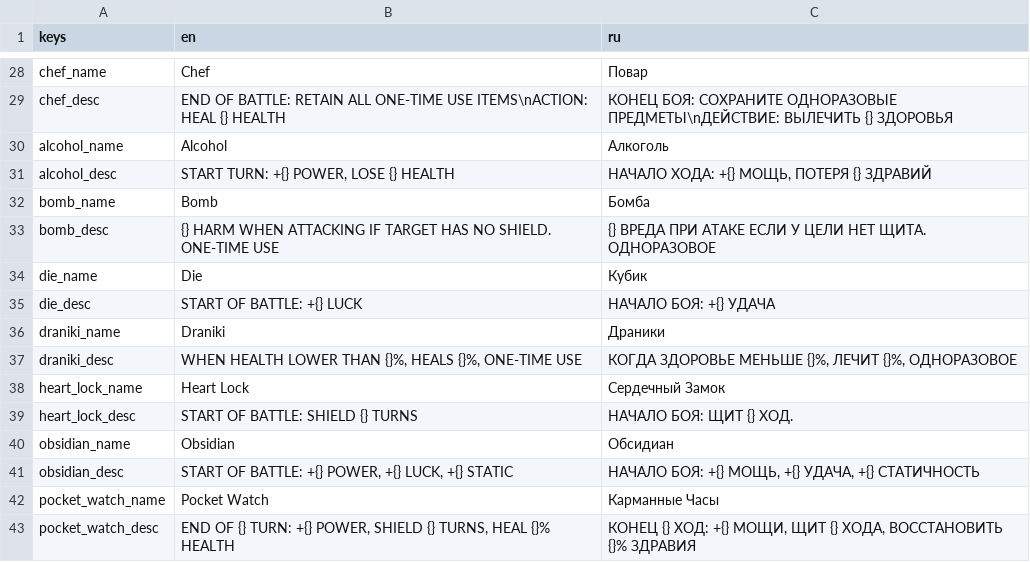
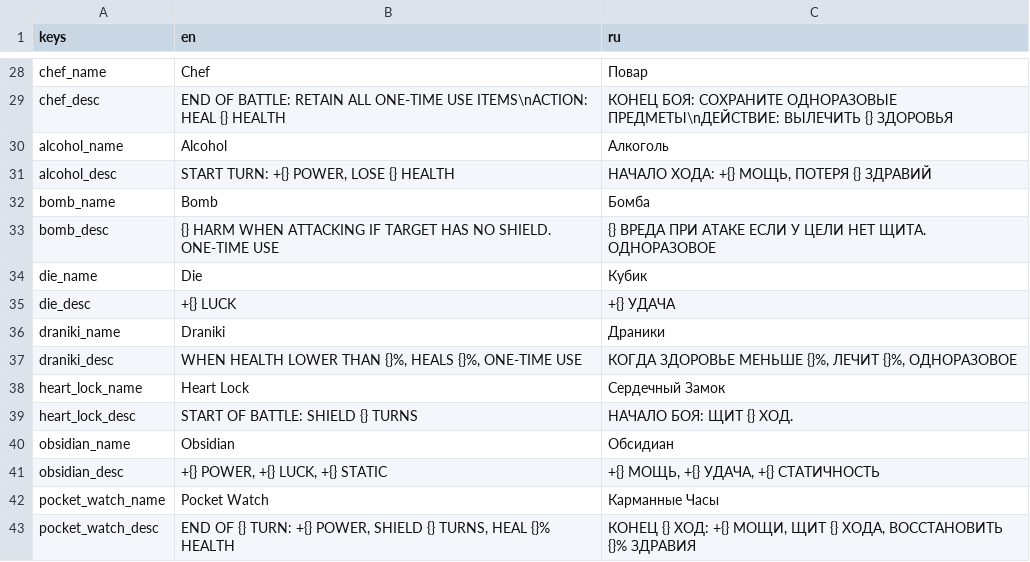
Before and after one commit to Wurodos/Exploring-Uncertainty, a CSV file: text/localisation/items.csv, drawn as a sheet; only a part is shown, gaps mark what is left out.

Commit message:
fix all the bugs with equipping items inside a battle

```diff
--- a/text/localisation/items.csv
+++ b/text/localisation/items.csv
@@ -34,3 +34,3 @@ bomb_desc;{} HARM WHEN ATTACKING IF TARGET HAS NO SHIELD. ONE-TIME USE;{} ВРЕ
 die_name;Die;Кубик
-die_desc;START OF BATTLE: +{} LUCK;НАЧАЛО БОЯ: +{} УДАЧА
+die_desc;+{} LUCK;+{} УДАЧА
 draniki_name;Draniki;Драники
@@ -40,3 +40,3 @@ heart_lock_desc;START OF BATTLE: SHIELD {} TURNS;НАЧАЛО БОЯ: ЩИТ {}
 obsidian_name;Obsidian;Обсидиан
-obsidian_desc;START OF BATTLE: +{} POWER, +{} LUCK, +{} STATIC;НАЧАЛО БОЯ: +{} МОЩЬ, +{} УДАЧА, +{} СТАТИЧНОСТЬ
+obsidian_desc;+{} POWER, +{} LUCK, +{} STATIC;+{} МОЩЬ, +{} УДАЧА, +{} СТАТИЧНОСТЬ
 pocket_watch_name;Pocket Watch;Карманные Часы
```
Also changed, not shown: text/localisation/narrative.csv, 46 other files.
